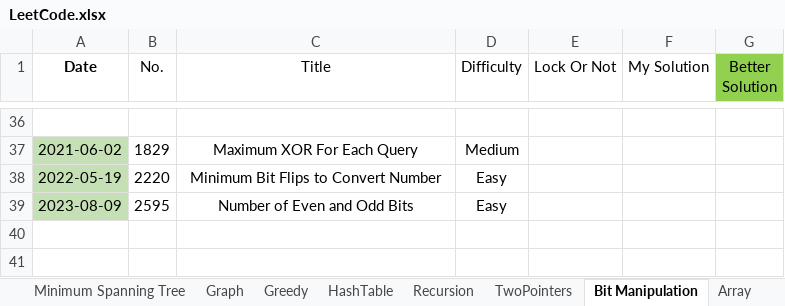
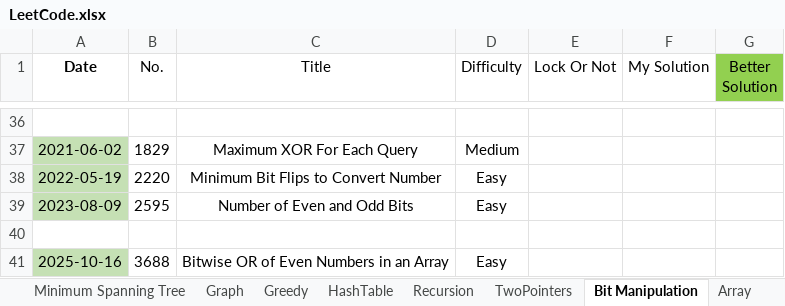
Before and after one commit to wenzhejiao/LeetCode, an Excel workbook: LeetCode.xlsx, sheet Bit Manipulation, drawn as a sheet; only a part is shown, gaps mark what is left out; values as stored, in another font and other column widths than the file's, no borders; conditional formats not drawn; the diff names each change by its address in the sheet, - before the commit and + after, or states it on an @@ line.

Commit message:
Solved problem 3688 Category: Bit Manipulation Difficulty: Easy

```diff
--- a/LeetCode.xlsx (sheet Bit Manipulation)
+++ b/LeetCode.xlsx (sheet Bit Manipulation)
+row 40: (empty)
+row 41: 2025-10-16 | 3688 | Bitwise OR of Even Numbers in an Array | Easy
```
Also changed, not shown: 1 other file.
